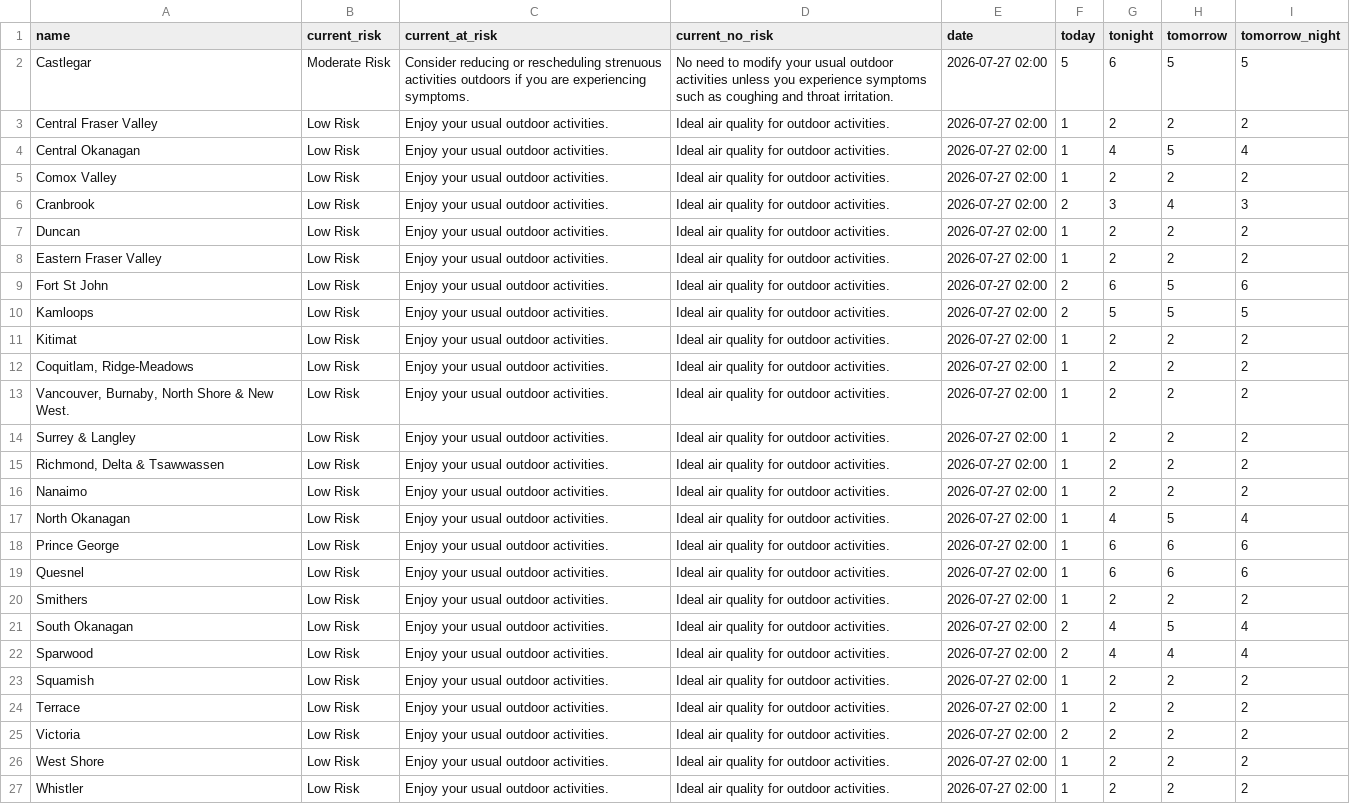
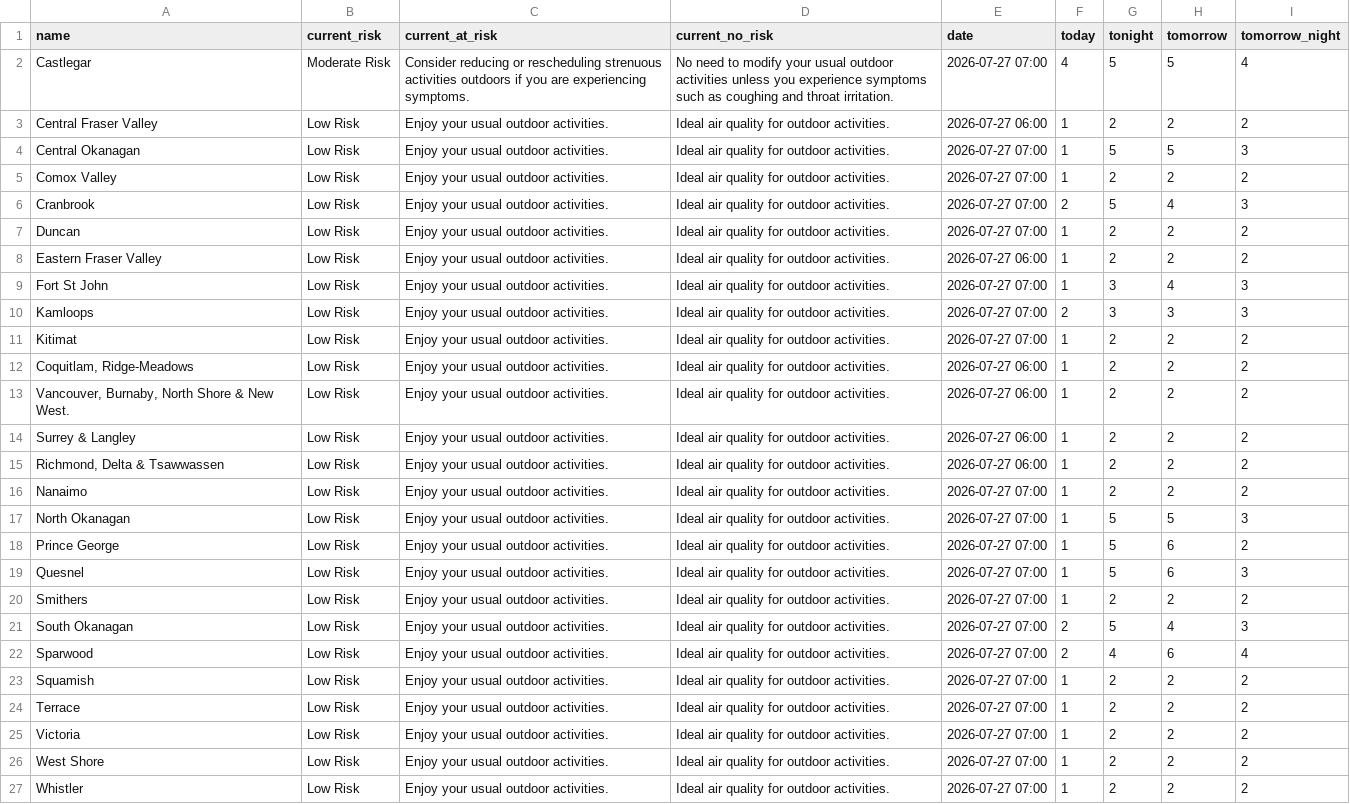
Before and after one commit to vs-postmedia/bc-wildfire-scraper, a CSV file: data/aqhi-data.csv, drawn as a sheet; only a part is shown; the diff covers the shown part only; the diff names each change by its address in the sheet, - before the commit and + after, or states it on an @@ line.

```diff
--- a/data/aqhi-data.csv
+++ b/data/aqhi-data.csv
-E2 (date): 2026-07-27 02:00
+E2 (date): 2026-07-27 07:00
-F2 (today): 5
+F2 (today): 4
-G2 (tonight): 6
+G2 (tonight): 5
-I2 (tomorrow_night): 5
+I2 (tomorrow_night): 4
-E3 (date): 2026-07-27 02:00
+E3 (date): 2026-07-27 06:00
-E4:E7 (date): 2026-07-27 02:00
+E4:E7 (date): 2026-07-27 07:00
-G4 (tonight): 4
+G4 (tonight): 5
-I4 (tomorrow_night): 4
+I4 (tomorrow_night): 3
-G6 (tonight): 3
+G6 (tonight): 5
-E8 (date): 2026-07-27 02:00
+E8 (date): 2026-07-27 06:00
-E9:E11 (date): 2026-07-27 02:00
+E9:E11 (date): 2026-07-27 07:00
-F9 (today): 2
+F9 (today): 1
-G9 (tonight): 6
+G9 (tonight): 3
-H9 (tomorrow): 5
+H9 (tomorrow): 4
-I9 (tomorrow_night): 6
+I9 (tomorrow_night): 3
-G10 (tonight): 5
+G10 (tonight): 3
-H10 (tomorrow): 5
+H10 (tomorrow): 3
-I10 (tomorrow_night): 5
+I10 (tomorrow_night): 3
-E12:E15 (date): 2026-07-27 02:00
+E12:E15 (date): 2026-07-27 06:00
-E16:E27 (date): 2026-07-27 02:00
+E16:E27 (date): 2026-07-27 07:00
-G17 (tonight): 4
+G17 (tonight): 5
-I17 (tomorrow_night): 4
+I17 (tomorrow_night): 3
-G18:G19 (tonight): 6
+G18:G19 (tonight): 5
-I18 (tomorrow_night): 6
+I18 (tomorrow_night): 2
-I19 (tomorrow_night): 6
+I19 (tomorrow_night): 3
-G21 (tonight): 4
+G21 (tonight): 5
-H21 (tomorrow): 5
+H21 (tomorrow): 4
-I21 (tomorrow_night): 4
+I21 (tomorrow_night): 3
-H22 (tomorrow): 4
+H22 (tomorrow): 6
-F25 (today): 2
+F25 (today): 1
```
Also changed, not shown: 7 edited cells elsewhere in this file, 2 other files.
